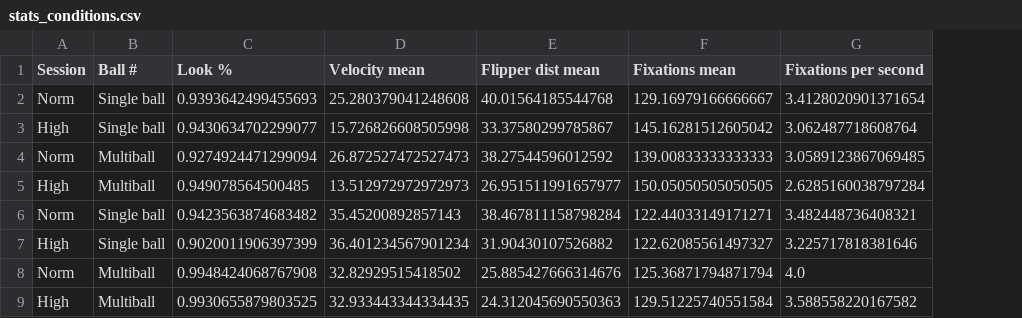
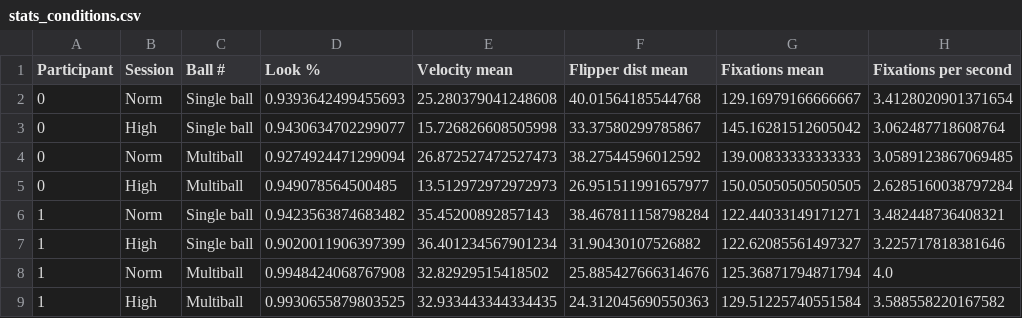
Before and after one commit to BartvHerk/EyeTrackingPinball, a CSV file: data/stats_out/stats_conditions.csv, drawn as a sheet; only a part is shown; the diff names each change by its address in the sheet, - before the commit and + after, or states it on an @@ line.

Commit message:
added more stats

```diff
--- a/data/stats_out/stats_conditions.csv
+++ b/data/stats_out/stats_conditions.csv
+column A (Participant), rows 2-9: 0 | 0 | 0 | 0 | 1 | 1 | 1 | 1
```
Also changed, not shown: data/stats_out/stats_TLX.csv, data/survey_results.csv, 4 other files.
